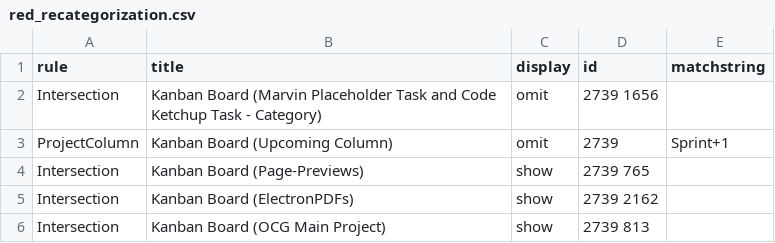
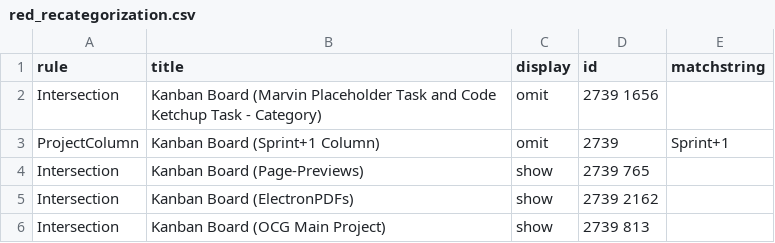
Before and after one commit to wikimedia/phlogiston, a CSV file: red_recategorization.csv, drawn as a sheet; only a part is shown.

Commit message:
Update red_recategorization.csv

```diff
--- a/red_recategorization.csv
+++ b/red_recategorization.csv
@@ -2,3 +2,3 @@ rule,title,display,id,matchstring
 Intersection,Kanban Board (Marvin Placeholder Task and Code Ketchup Task - Category),omit,2739 1656,
-ProjectColumn,Kanban Board (Upcoming Column),omit,2739,Sprint+1
+ProjectColumn,Kanban Board (Sprint+1 Column),omit,2739,Sprint+1
 Intersection,Kanban Board (Page-Previews),show,2739 765,
```
